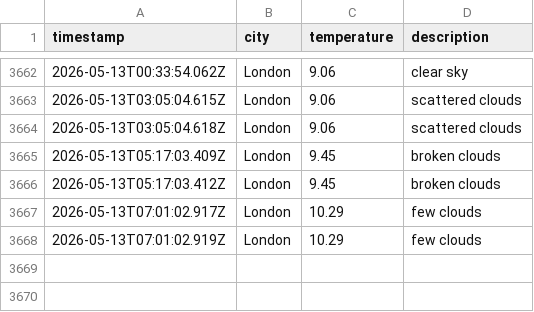
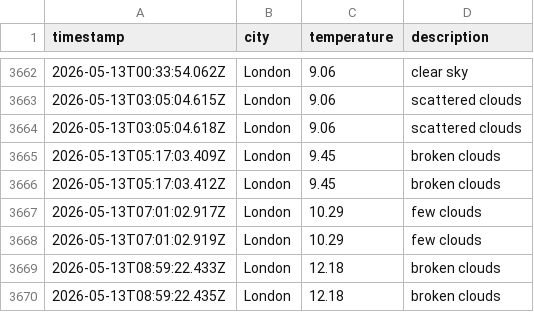
Before and after one commit to zac-tranah/DataOps-Weather-js, a CSV file: data/weather_log.csv, drawn as a sheet; only a part is shown, gaps mark what is left out.

```diff
--- a/data/weather_log.csv
+++ b/data/weather_log.csv
@@ -3668 +3668,3 @@ timestamp,city,temperature,description
 2026-05-13T07:01:02.919Z,London,10.29,few clouds
+2026-05-13T08:59:22.433Z,London,12.18,broken clouds
+2026-05-13T08:59:22.435Z,London,12.18,broken clouds
```
Also changed, not shown: 1 other file.
